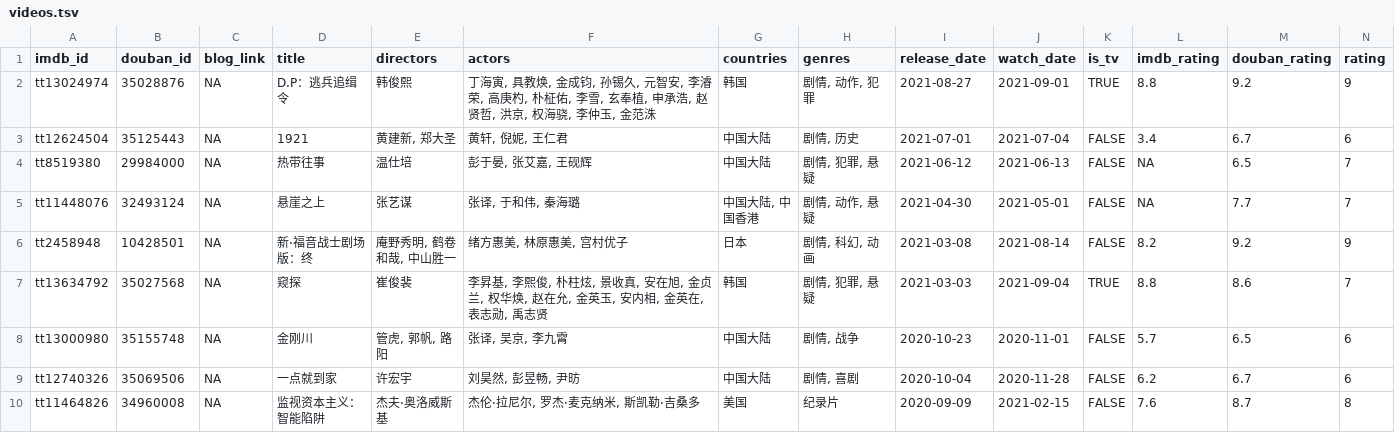
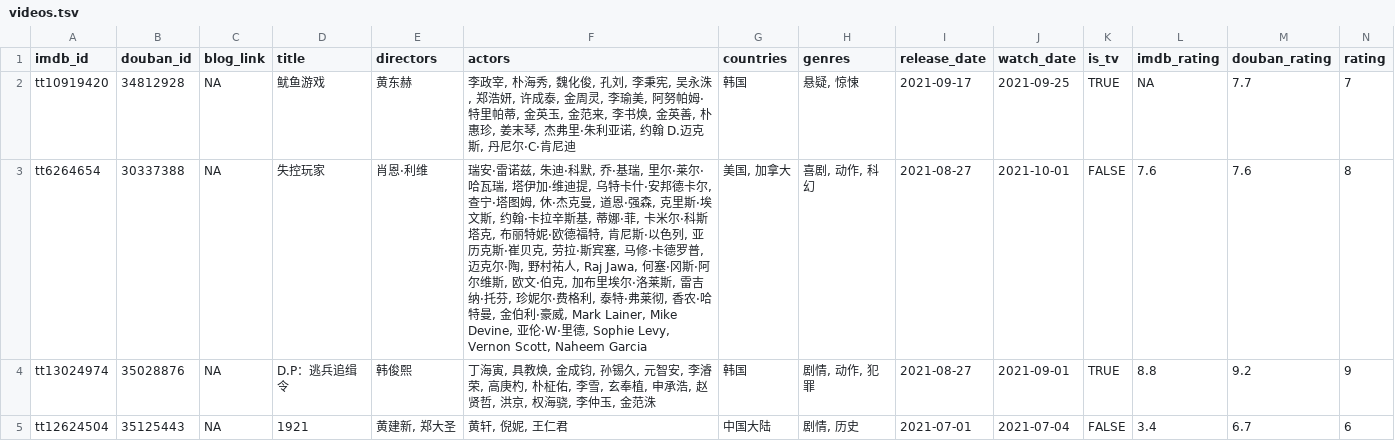
Before and after one commit to leovan/leovan.me, a TSV file: static/data/videos.tsv, drawn as a sheet; only a part is shown; the shorter side is filled out with more unchanged rows; rows hold the shown columns only; the diff names each change by its address in the sheet, - before the commit and + after, or states it on an @@ line.

Commit message:
update videos

```diff
--- a/static/data/videos.tsv
+++ b/static/data/videos.tsv
+row 2: tt10919420 | 34812928 | NA | 鱿鱼游戏 | 黄东赫 | 李政宰, 朴海秀, 魏化俊, 孔刘, 李秉宪, 吴永洙, 郑浩妍, 许成泰, 金周灵, 李瑜美, 阿努帕姆·特里帕蒂, 金英玉, 金范来, 李书焕, 金英善, 朴惠珍, 姜末琴, 杰弗里·朱利亚诺, 约翰 D.迈克斯, 丹尼尔·C·肯尼迪 | 韩国 | 悬疑, 惊悚 | 2021-09-17 | 2021-09-25 | TRUE | NA | 7.7 | 7
+row 3: tt6264654 | 30337388 | NA | 失控玩家 | 肖恩·利维 | 瑞安·雷诺兹, 朱迪·科默, 乔·基瑞, 里尔·莱尔·哈瓦瑞, 塔伊加·维迪提, 乌特卡什·安邦德卡尔, 查宁·塔图姆, 休·杰克曼, 道恩·强森, 克里斯·埃文斯, 约翰·卡拉辛斯基, 蒂娜·菲, 卡米尔·科斯塔克, 布丽特妮·欧德福特, 肯尼斯·以色列, 亚历克斯·崔贝克, 劳拉·斯宾塞, 马修·卡德罗普, 迈克尔·陶, 野村祐人, Raj Jawa, 何塞·冈斯·阿尔维斯, 欧文·伯克, 加布里埃尔·洛莱斯, 雷吉纳·托芬, 珍妮尔·费格利, 泰特·弗莱彻, 香农·哈特曼, 金伯利·豪威, Mark Lainer, Mike Devine, 亚伦·W·里德, Sophie Levy, Vernon Scott, Naheem Garcia | 美国, 加拿大 | 喜剧, 动作, 科幻 | 2021-08-27 | 2021-10-01 | FALSE | 7.6 | 7.6 | 8
```
Also changed, not shown: 1 other file.
